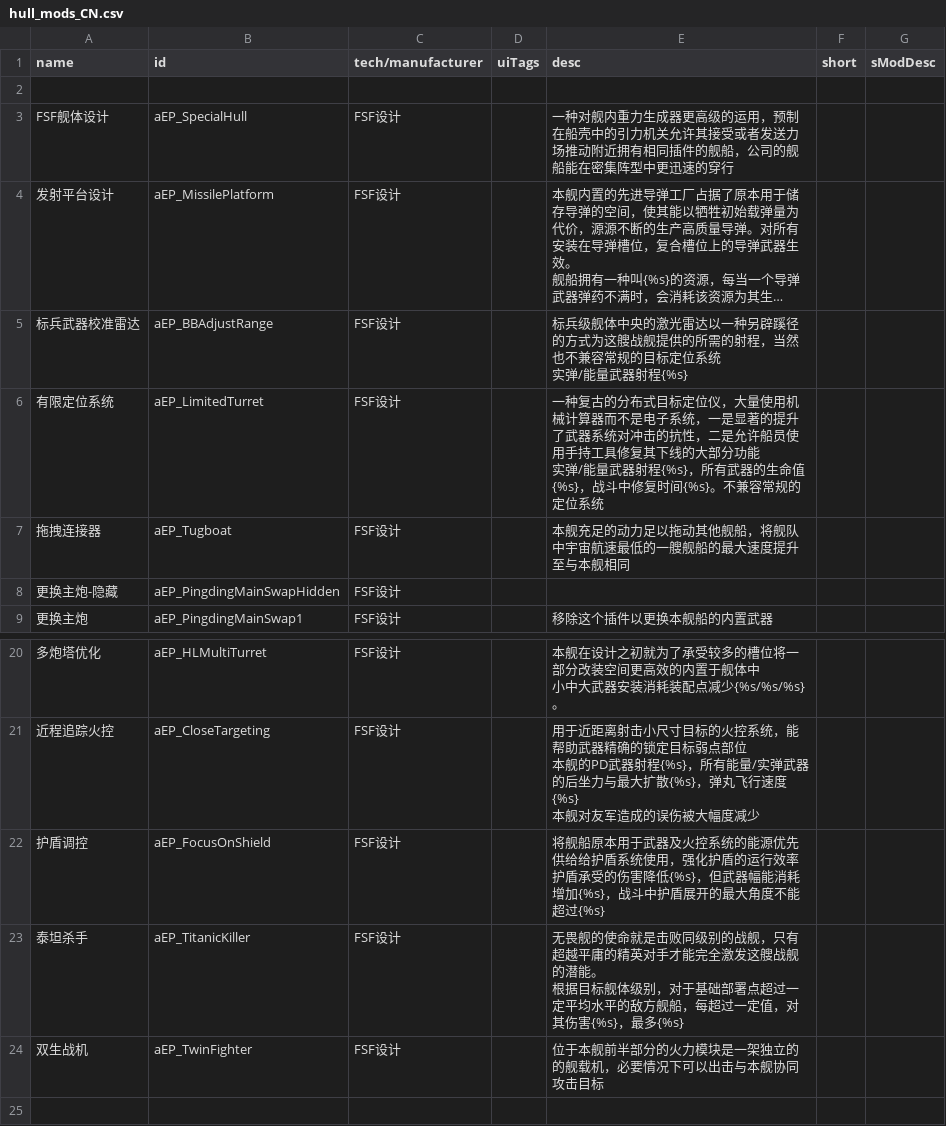
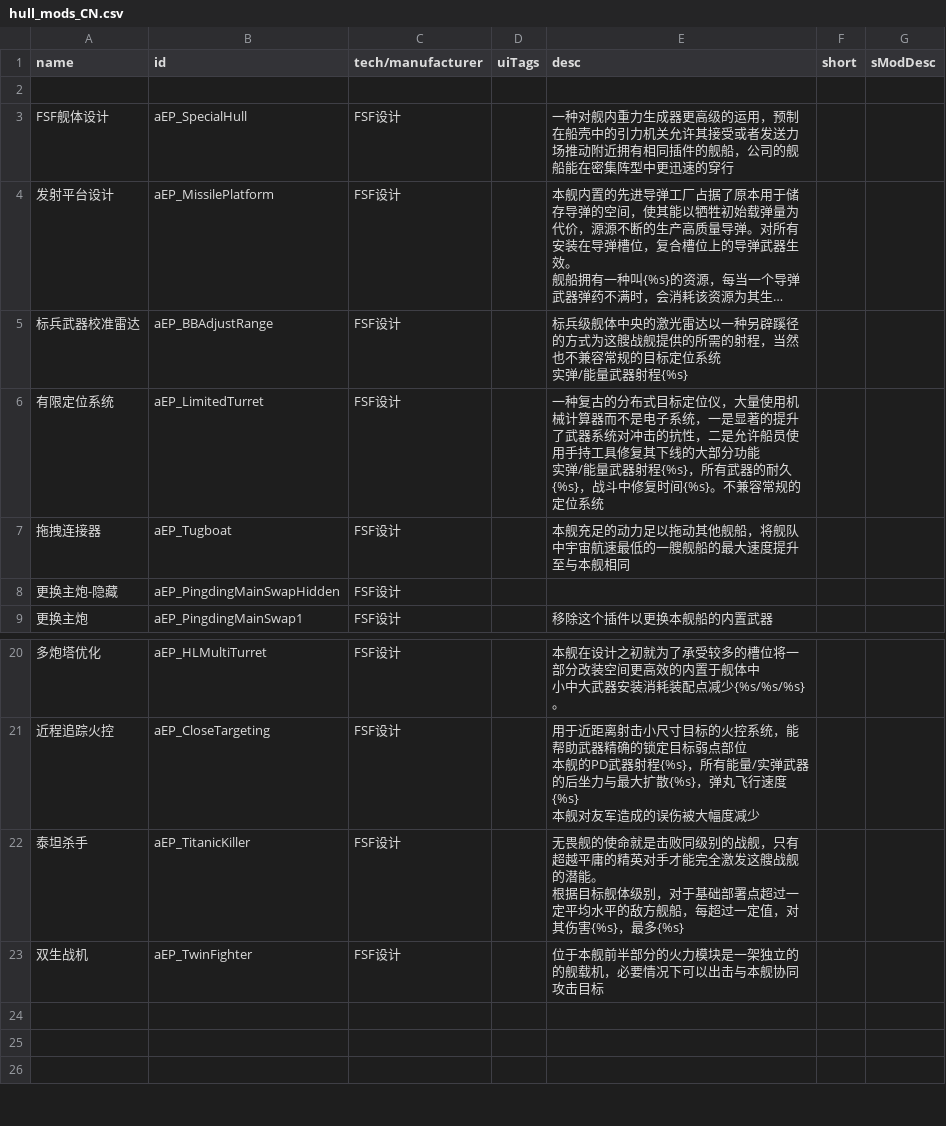
Before and after one commit to a111164i/FSF_MilitaryCompany, a CSV file: data/hullmods/hull_mods_CN.csv, drawn as a sheet; only a part is shown, gaps mark what is left out; the shorter side is filled out with more unchanged rows; long unchanged cells end in ….

```diff
--- a/data/hullmods/hull_mods_CN.csv
+++ b/data/hullmods/hull_mods_CN.csv
@@ -9,5 +9,5 @@ FSF舰体设计,aEP_SpecialHull,FSF设计,,一种对舰内重力生成器更高
 实弹/能量武器射程{%s}",,
-有限定位系统,aEP_LimitedTurret,FSF设计,,"一种复古的分布式目标定位仪，大量使用机械计算器而不是电子系统，一是显著的提升了武器系统对冲击的抗性，二是允许船员使用手持工具修复其下线的大部分功能
-
-实弹/能量武器射程{%s}，所有武器的生命值{%s}，战斗中修复时间{%s}。不兼容常规的定位系统",,
+有限定位系统,aEP_LimitedTurret,FSF设计,,"一种复古的分布式目标定位仪，大量使用机械计算器而不是电子系统，一是显著的提升了武器系统对冲击的抗性，二是允许船员使用手持工具修复其下线的大部分功能
+
+实弹/能量武器射程{%s}，所有武器的耐久{%s}，战斗中修复时间{%s}。不兼容常规的定位系统",,
 拖拽连接器,aEP_Tugboat,FSF设计,,本舰充足的动力足以拖动其他舰船，将舰队中宇宙航速最低的一艘舰船的最大速度提升至与本舰相同,,
@@ -47,5 +47,2 @@ FSF舰体设计,aEP_SpecialHull,FSF设计,,一种对舰内重力生成器更高
 本舰对友军造成的误伤被大幅度减少",,
-护盾调控,aEP_FocusOnShield,FSF设计,,"将舰船原本用于武器及火控系统的能源优先供给给护盾系统使用，强化护盾的运行效率
-
-护盾承受的伤害降低{%s}，但武器幅能消耗增加{%s}，战斗中护盾展开的最大角度不能超过{%s}",,
 泰坦杀手,aEP_TitanicKiller,FSF设计,,"无畏舰的使命就是击败同级别的战舰，只有超越平庸的精英对手才能完全激发这艘战舰的潜能。
```
Also changed, not shown: data/hullmods/hull_mods.csv, data/hulls/ship_data.csv, 56 other files.
